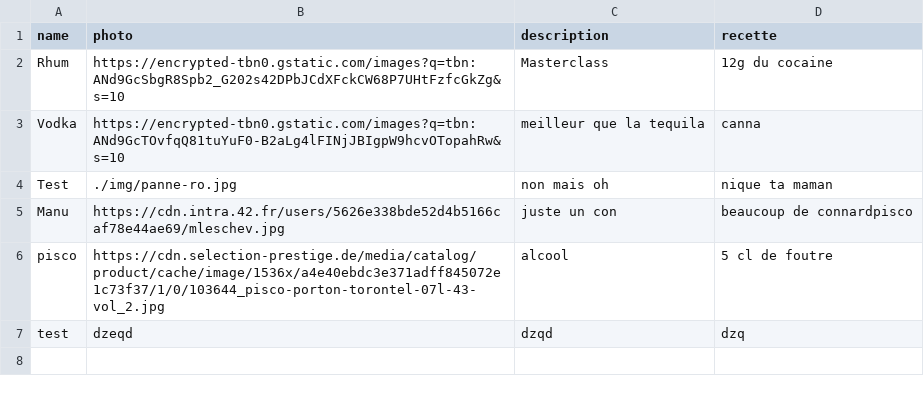
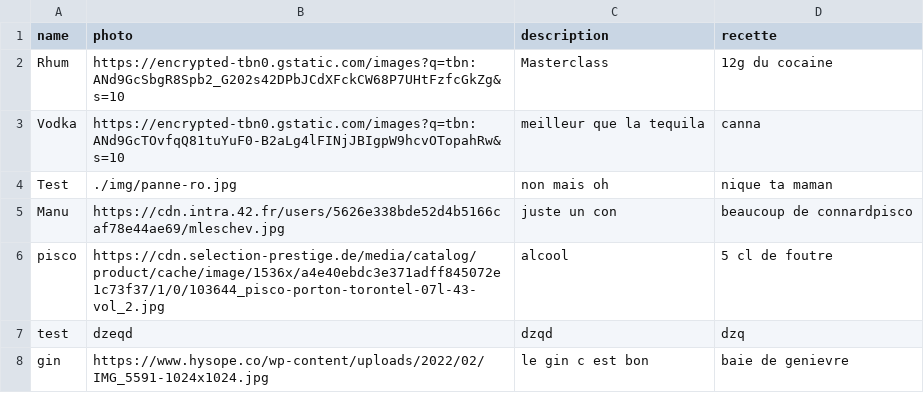
Before and after one commit to panne-ro/R-visionBar, a CSV file: src/alcool.csv, drawn as a sheet; the diff names each change by its address in the sheet, - before the commit and + after, or states it on an @@ line.

Commit message:
j ai rajouté le gin batard

```diff
--- a/src/alcool.csv
+++ b/src/alcool.csv
+row 8: gin | https://www.hysope.co/wp-content/uploads/2022/02/IMG_5591-1024x1024.jpg | le gin c est bon | baie de genievre
```
